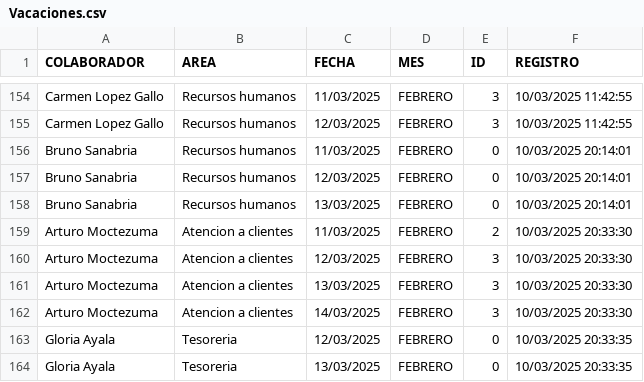
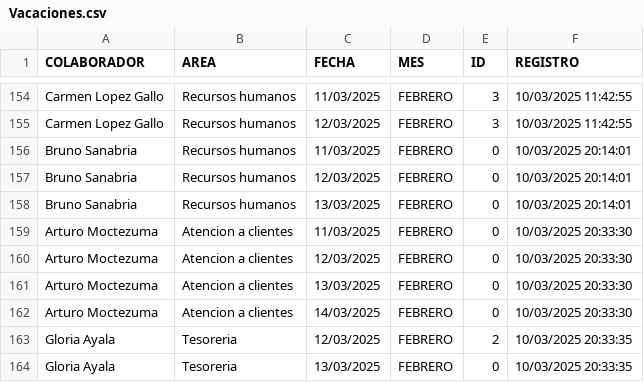
Before and after one commit to BM1012/AsistenciasTV, a CSV file: Vacaciones.csv, drawn as a sheet; only a part is shown, gaps mark what is left out.

Commit message:
Actualización automática del archivo

```diff
--- a/Vacaciones.csv
+++ b/Vacaciones.csv
@@ -158,7 +158,7 @@ Bruno Sanabria,Recursos humanos,12/03/2025,FEBRERO,0,10/03/2025 20:14:01
 Bruno Sanabria,Recursos humanos,13/03/2025,FEBRERO,0,10/03/2025 20:14:01
-Arturo Moctezuma,Atencion a clientes,11/03/2025,FEBRERO,2,10/03/2025 20:33:30
-Arturo Moctezuma,Atencion a clientes,12/03/2025,FEBRERO,3,10/03/2025 20:33:30
-Arturo Moctezuma,Atencion a clientes,13/03/2025,FEBRERO,3,10/03/2025 20:33:30
-Arturo Moctezuma,Atencion a clientes,14/03/2025,FEBRERO,3,10/03/2025 20:33:30
-Gloria Ayala,Tesoreria,12/03/2025,FEBRERO,0,10/03/2025 20:33:35
+Arturo Moctezuma,Atencion a clientes,11/03/2025,FEBRERO,0,10/03/2025 20:33:30
+Arturo Moctezuma,Atencion a clientes,12/03/2025,FEBRERO,0,10/03/2025 20:33:30
+Arturo Moctezuma,Atencion a clientes,13/03/2025,FEBRERO,0,10/03/2025 20:33:30
+Arturo Moctezuma,Atencion a clientes,14/03/2025,FEBRERO,0,10/03/2025 20:33:30
+Gloria Ayala,Tesoreria,12/03/2025,FEBRERO,2,10/03/2025 20:33:35
 Gloria Ayala,Tesoreria,13/03/2025,FEBRERO,0,10/03/2025 20:33:35
```
